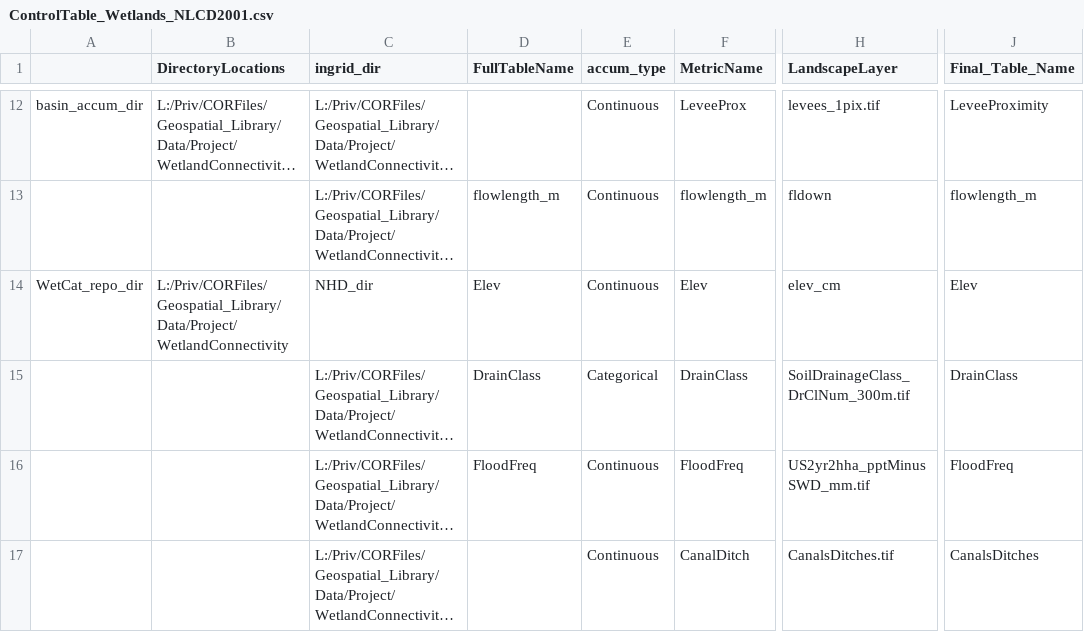
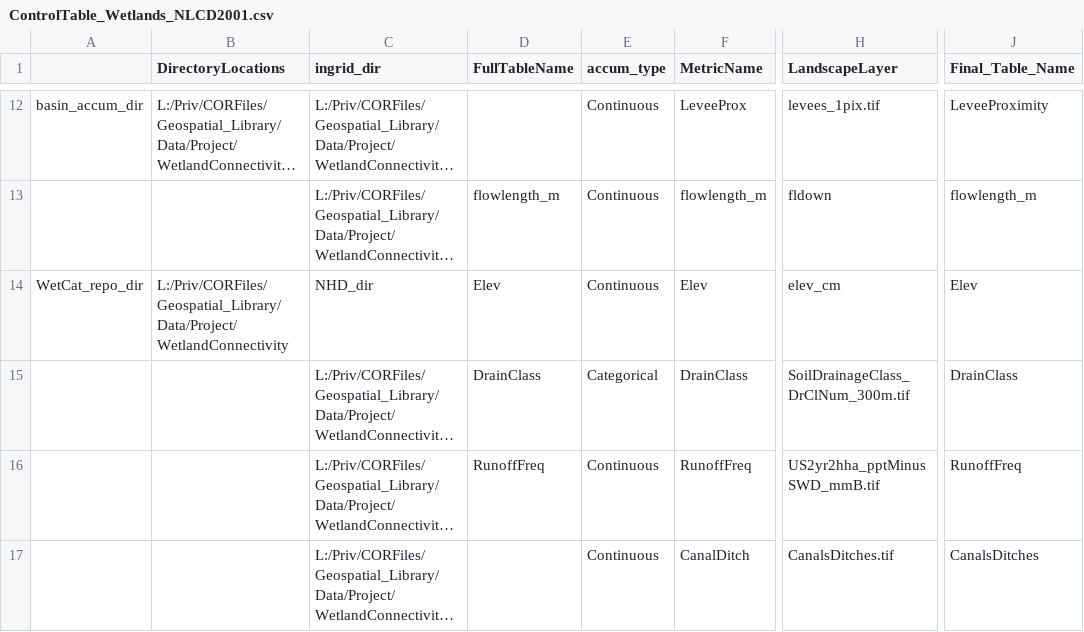
Before and after one commit to USEPA/WetlandConnectivity, a CSV file: ControlTable_Wetlands_NLCD2001.csv, drawn as a sheet; only a part is shown, gaps mark what is left out; long unchanged cells end in …; the diff names each change by its address in the sheet, - before the commit and + after, or states it on an @@ line.

Commit message:
Changed FloodFreq to RunoffFreq (2001 & 2011)

```diff
--- a/ControlTable_Wetlands_NLCD2001.csv
+++ b/ControlTable_Wetlands_NLCD2001.csv
-D16 (FullTableName): FloodFreq
+D16 (FullTableName): RunoffFreq
-F16 (MetricName): FloodFreq
+F16 (MetricName): RunoffFreq
-H16 (LandscapeLayer): US2yr2hha_pptMinusSWD_mm.tif
+H16 (LandscapeLayer): US2yr2hha_pptMinusSWD_mmB.tif
-J16 (Final_Table_Name): FloodFreq
+J16 (Final_Table_Name): RunoffFreq
```
Also changed, not shown: ControlTable_Wetlands_NLCD2011.csv.
